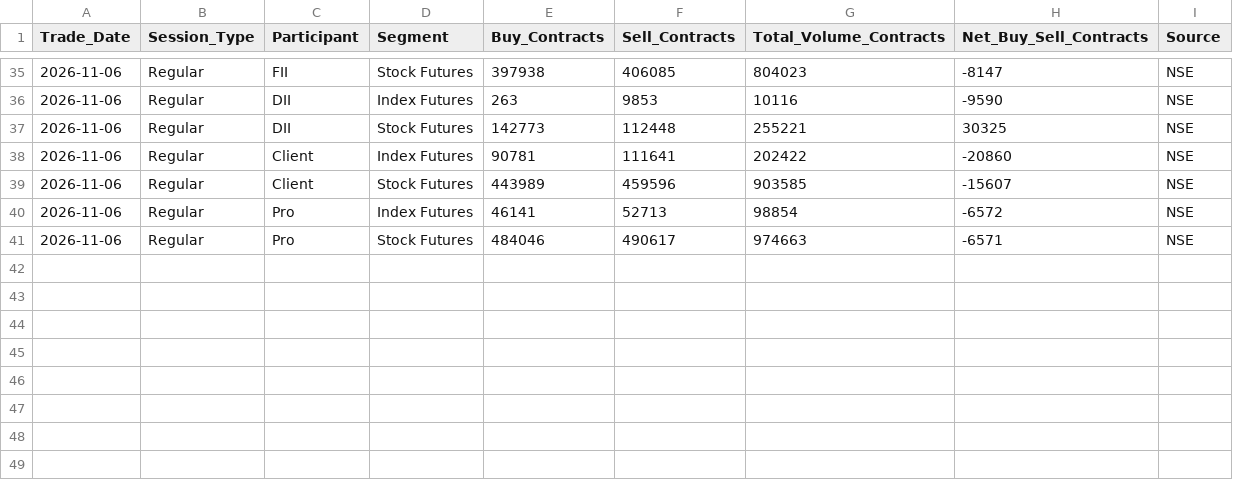
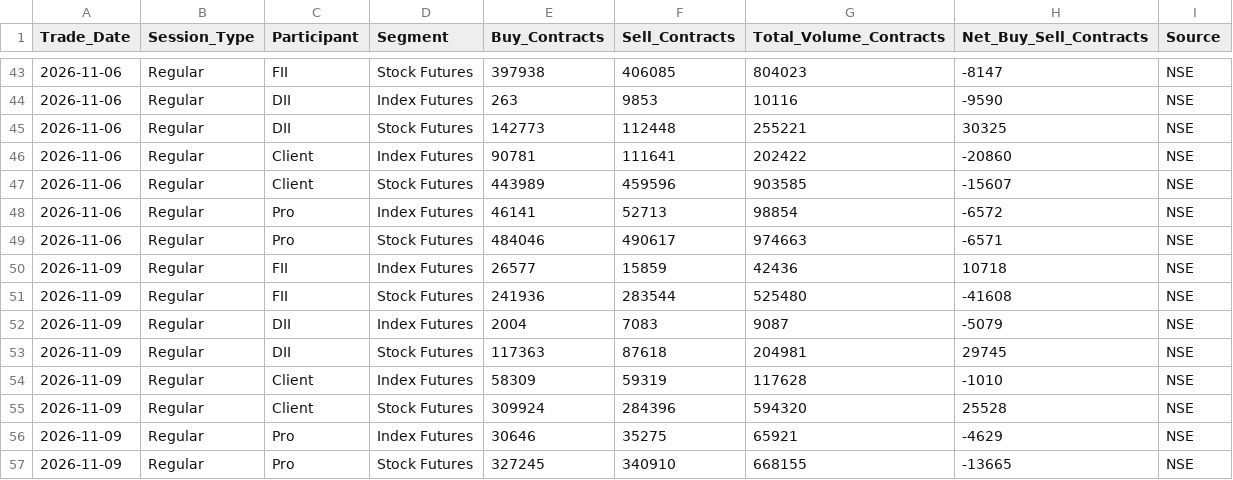
Before and after one commit to Sunjay66/Aurora-Future-Scanner, a CSV file: institutional_data/derivatives_volume.csv, drawn as a sheet; only a part is shown, gaps mark what is left out; the diff covers the shown part only; the diff names each change by its address in the sheet, - before the commit and + after, or states it on an @@ line.

Commit message:
Add audited participant derivatives volume through 9 Nov 2026

```diff
--- a/institutional_data/derivatives_volume.csv
+++ b/institutional_data/derivatives_volume.csv
+row 50: 2026-11-09 | Regular | FII | Index Futures | 26577 | 15859 | 42436 | 10718 | NSE
+row 51: 2026-11-09 | Regular | FII | Stock Futures | 241936 | 283544 | 525480 | -41608 | NSE
+row 52: 2026-11-09 | Regular | DII | Index Futures | 2004 | 7083 | 9087 | -5079 | NSE
+row 53: 2026-11-09 | Regular | DII | Stock Futures | 117363 | 87618 | 204981 | 29745 | NSE
+row 54: 2026-11-09 | Regular | Client | Index Futures | 58309 | 59319 | 117628 | -1010 | NSE
+row 55: 2026-11-09 | Regular | Client | Stock Futures | 309924 | 284396 | 594320 | 25528 | NSE
+row 56: 2026-11-09 | Regular | Pro | Index Futures | 30646 | 35275 | 65921 | -4629 | NSE
+row 57: 2026-11-09 | Regular | Pro | Stock Futures | 327245 | 340910 | 668155 | -13665 | NSE
```
Also changed, not shown: 8 added rows and 16 moved rows elsewhere in this file.
